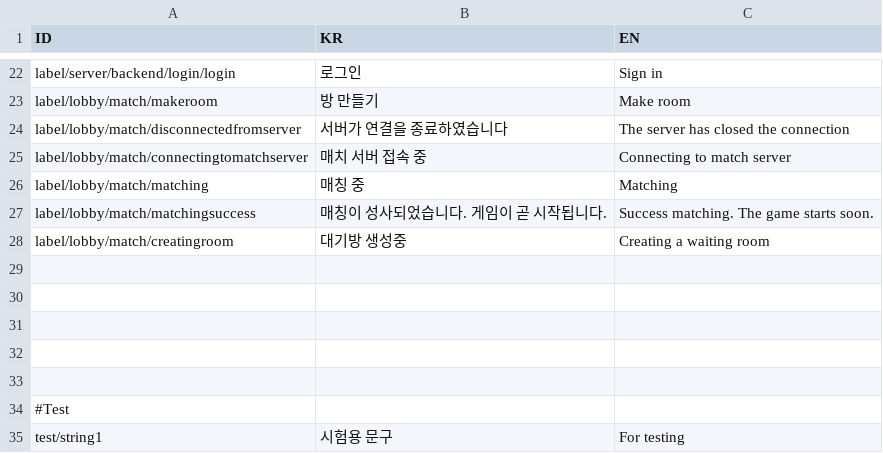
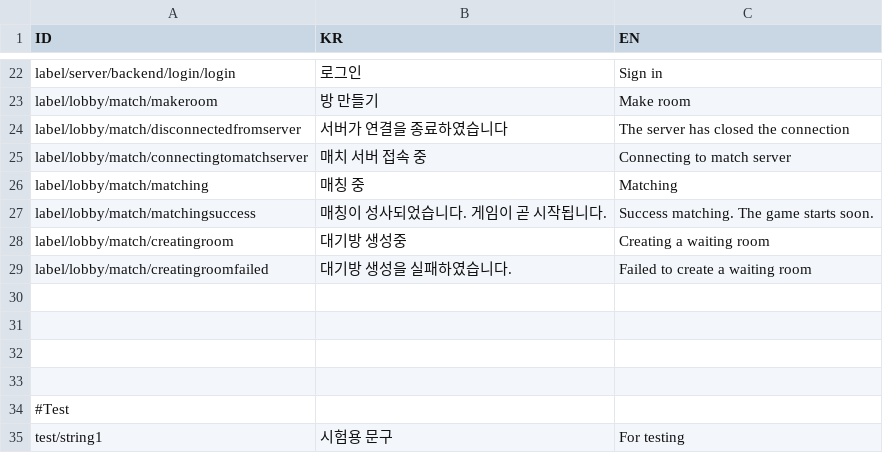
Before and after one commit to ManaBingsu/EdgeOfChristmas_Refactoring, a CSV file: Assets/Resources/strings.csv, drawn as a sheet; only a part is shown, gaps mark what is left out; the diff names each change by its address in the sheet, - before the commit and + after, or states it on an @@ line.

```diff
--- a/Assets/Resources/strings.csv
+++ b/Assets/Resources/strings.csv
-row 29: (empty)
+row 29: label/lobby/match/creatingroomfailed | 대기방 생성을 실패하였습니다. | Failed to create a waiting room
```
Also changed, not shown: 20 other files.
